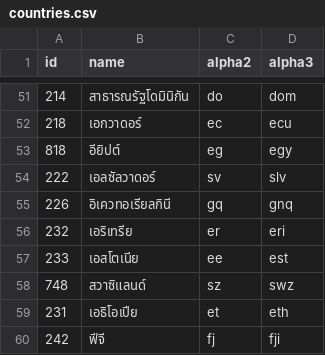
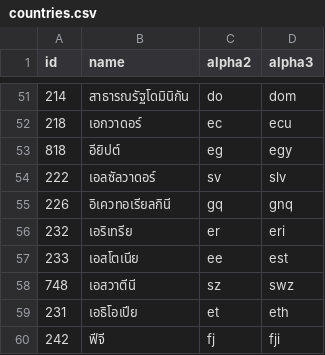
Before and after one commit to stefangabos/world_countries, a CSV file: data/th/countries.csv, drawn as a sheet; only a part is shown, gaps mark what is left out.

Commit message:
Updated country name

```diff
--- a/data/th/countries.csv
+++ b/data/th/countries.csv
@@ -57,3 +57,3 @@ id,name,alpha2,alpha3
 233,เอสโตเนีย,ee,est
-748,สวาซิแลนด์,sz,swz
+748,เอสวาตีนี,sz,swz
 231,เอธิโอเปีย,et,eth
```
Also changed, not shown: data/th/world.csv, 4 other files.
